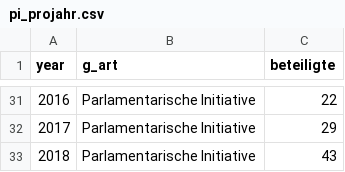
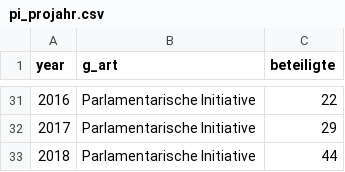
Before and after one commit to spatrice/kantonsrat_pi, a CSV file: pi_projahr.csv, drawn as a sheet; only a part is shown, gaps mark what is left out.

```diff
--- a/pi_projahr.csv
+++ b/pi_projahr.csv
@@ -32,2 +32,2 @@ year,g_art,beteiligte
 2017, Parlamentarische Initiative,29
-2018, Parlamentarische Initiative,43
+2018, Parlamentarische Initiative,44
```
Also changed, not shown: pi_name_2015.csv, pi_propartei_2015.csv, 5 other files.
